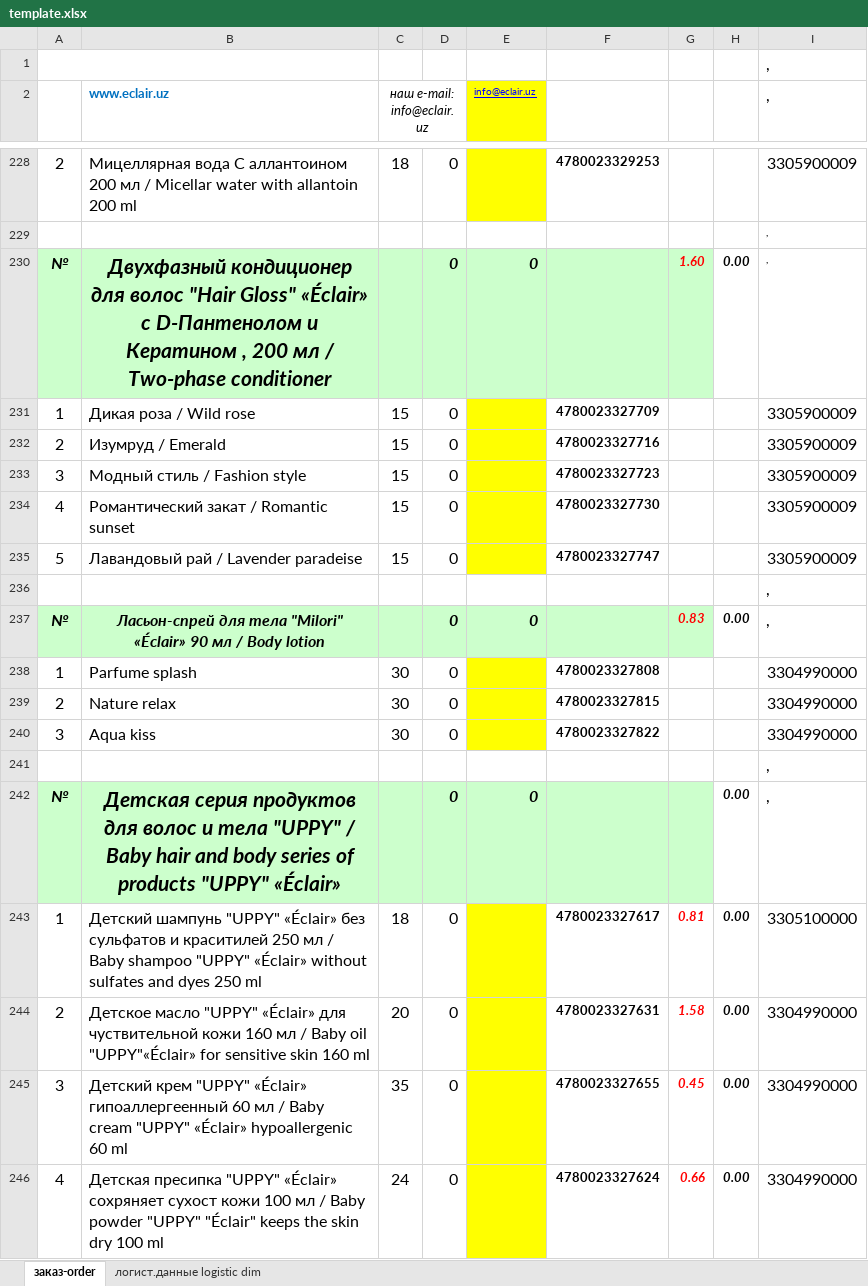
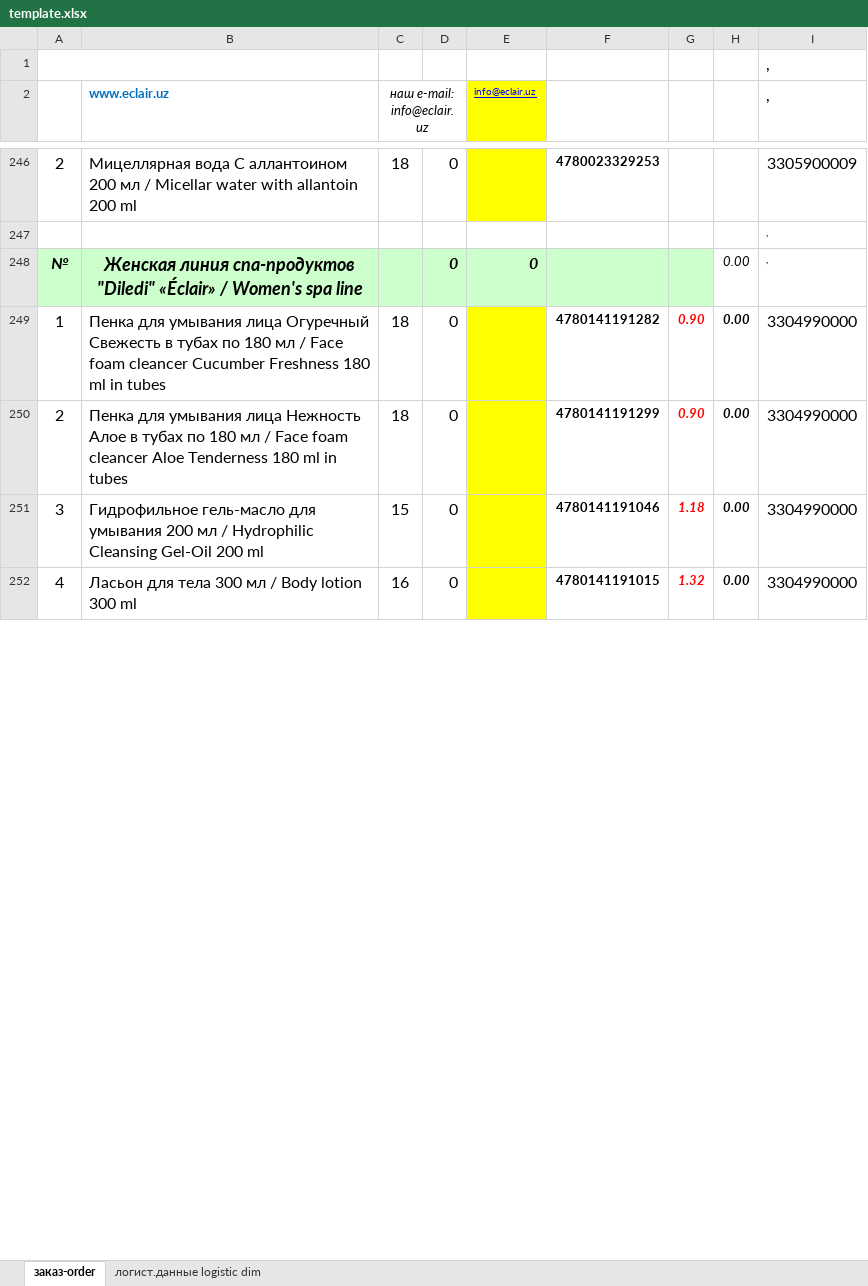
Before and after one commit to ulan-0110/alga-order, an Excel workbook: template.xlsx, sheet заказ-order, drawn as a sheet; only a part is shown, gaps mark what is left out; values as stored, in another font and other column widths than the file's, no borders; removed rows and columns are numbered as before the commit, all else as after; the diff covers the shown part only; the diff names each change by its address in the sheet, - before the commit and + after, or states it on an @@ line.

Commit message:
Add files via upload

```diff
--- a/template.xlsx (sheet заказ-order)
+++ b/template.xlsx (sheet заказ-order)
-row 230: № | Двухфазный кондиционер для волос "Hair Gloss" «Éclair» с D-Пантенолом и Кератином , 200 мл / Two-phase conditioner |  | 0 | 0 |  | 1.60 | 0.00 | ,
-row 231: 1 | Дикая роза / Wild rose | 15 | 0 |  | 4780023327709 |  |  | 3305900009
-row 232: 2 | Изумруд / Emerald | 15 | 0 |  | 4780023327716 |  |  | 3305900009
-row 233: 3 | Модный стиль / Fashion style | 15 | 0 |  | 4780023327723 |  |  | 3305900009
-row 234: 4 | Романтический закат / Romantic sunset | 15 | 0 |  | 4780023327730 |  |  | 3305900009
-row 235: 5 | Лавандовый рай / Lavender paradeise | 15 | 0 |  | 4780023327747 |  |  | 3305900009
-row 236:  |  |  |  |  |  |  |  | ,
-row 237: № | Ласьон-спрей для тела "Milori" «Éclair» 90 мл / Body lotion |  | 0 | 0 |  | 0.83 | 0.00 | ,
-row 238: 1 | Parfume splash | 30 | 0 |  | 4780023327808 |  |  | 3304990000
-row 239: 2 | Nature relax | 30 | 0 |  | 4780023327815 |  |  | 3304990000
-row 240: 3 | Aqua kiss | 30 | 0 |  | 4780023327822 |  |  | 3304990000
-row 241:  |  |  |  |  |  |  |  | ,
-B248 (www.eclair.uz): Детская серия продуктов для волос и тела "UPPY" / Baby hair and body series of products "UPPY" «Éclair»
+B248 (www.eclair.uz): Женская линия спа-продуктов "Diledi" «Éclair» / Women's spa line
@@ B248 text size: smaller @@
-H248 bold: on
+H248 bold: off
@@ I248 text size: smaller @@
-B249 (www.eclair.uz): Детский шампунь "UPPY" «Éclair» без сульфатов и краситилей 250 мл / Baby shampoo "UPPY" «Éclair» without sulfates and dyes 250 ml
+B249 (www.eclair.uz): Пенка для умывания лица Огуречный Cвежесть в тубах по 180 мл / Face foam cleancer Cucumber Freshness 180 ml in tubes
-F249: 4780023327617
+F249: 4780141191282
-G249: 0.81
+G249: 0.90
-I249 (,): 3305100000
+I249 (,): 3304990000
-B250 (www.eclair.uz): Детское масло "UPPY" «Éclair» для чуствительной кожи 160 мл / Baby oil "UPPY"«Éclair» for sensitive skin 160 ml
+B250 (www.eclair.uz): Пенка для умывания лица Нежность Алое в тубах по 180 мл / Face foam cleancer Aloe Tenderness 180 ml in tubes
-C250 (наш e-mail: info@eclair.uz): 20
+C250 (наш e-mail: info@eclair.uz): 18
-F250: 4780023327631
+F250: 4780141191299
-G250: 1.58
+G250: 0.90
-B251 (www.eclair.uz): Детский крем "UPPY" «Éclair» гипоаллергеенный 60 мл / Baby cream "UPPY" «Éclair» hypoallergenic 60 ml
+B251 (www.eclair.uz): Гидрофильное гель-масло для умывания 200 мл / Hydrophilic Cleansing Gel-Oil 200 ml
-C251 (наш e-mail: info@eclair.uz): 35
+C251 (наш e-mail: info@eclair.uz): 15
-F251: 4780023327655
+F251: 4780141191046
-G251: 0.45
+G251: 1.18
-B252 (www.eclair.uz): Детская пресипка "UPPY" «Éclair» сохряняет сухост кожи 100 мл / Baby powder "UPPY" "Éclair" keeps the skin dry 100 ml
+B252 (www.eclair.uz): Ласьон для тела 300 мл / Body lotion 300 ml
-C252 (наш e-mail: info@eclair.uz): 24
+C252 (наш e-mail: info@eclair.uz): 16
-F252: 4780023327624
+F252: 4780141191015
-G252: 0.66
+G252: 1.32
```
Also changed, not shown: 33 added rows, 38 removed rows, 61 moved rows, 55 edited cells and cell formats elsewhere in this sheet, sheet логист.данные logistic dim, formulas that keep their value.
